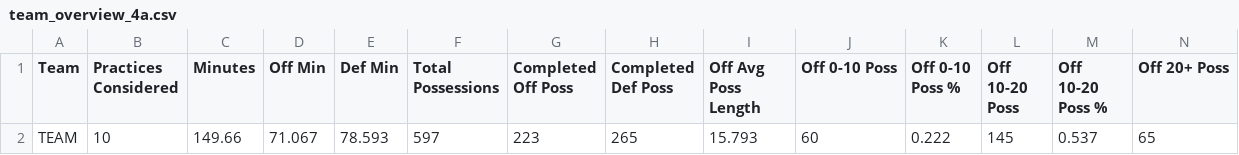
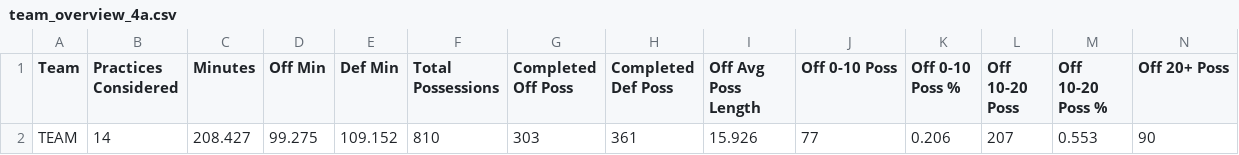
Before and after one commit to rubenxrodr/DCM_Analytics_v2, a CSV file: DCM_V3/data/lineup/team_overview_4a.csv, drawn as a sheet; only a part is shown; removed rows and columns are numbered as before the commit, all else as after; rows hold the shown columns only; the diff names each change by its address in the sheet, - before the commit and + after, or states it on an @@ line.

Commit message:
Update team_overview_4a.csv

```diff
--- a/DCM_V3/data/lineup/team_overview_4a.csv
+++ b/DCM_V3/data/lineup/team_overview_4a.csv
-row 2: TEAM | 10 | 149.66 | 71.067 | 78.593 | 597 | 223 | 265 | 15.793 | 60 | 0.222 | 145 | 0.537 | 65
+row 2: TEAM | 14 | 208.427 | 99.275 | 109.152 | 810 | 303 | 361 | 15.926 | 77 | 0.206 | 207 | 0.553 | 90
```
